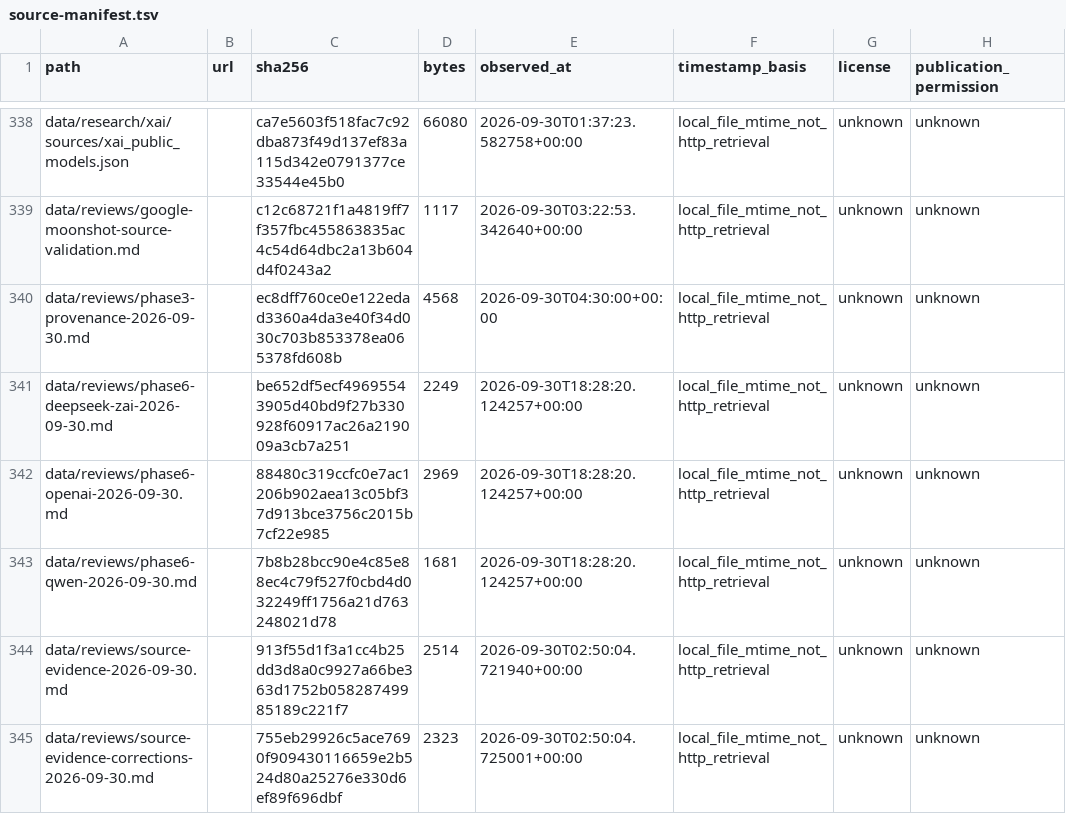
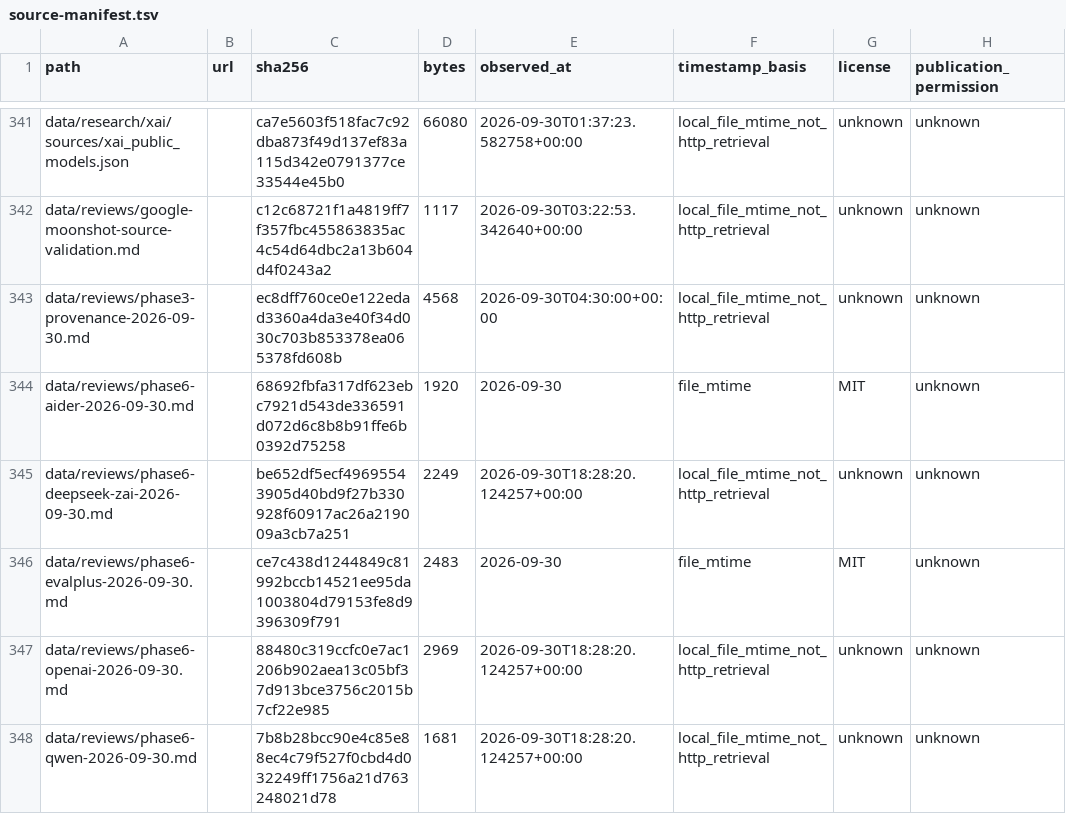
Before and after one commit to guygrigsby/agent-select, a TSV file: data/source-manifest.tsv, drawn as a sheet; only a part is shown, gaps mark what is left out; the shorter side is filled out with more unchanged rows; the diff covers the shown part only; the diff names each change by its address in the sheet, - before the commit and + after, or states it on an @@ line.

```diff
--- a/data/source-manifest.tsv
+++ b/data/source-manifest.tsv
+row 344: data/reviews/phase6-aider-2026-09-30.md |  | 68692fbfa317df623ebc7921d543de336591d072d6c8b8b91ffe6b0392d75258 | 1920 | 2026-09-30 | file_mtime | MIT | unknown
+row 346: data/reviews/phase6-evalplus-2026-09-30.md |  | ce7c438d1244849c81992bccb14521ee95da1003804d79153fe8d9396309f791 | 2483 | 2026-09-30 | file_mtime | MIT | unknown
```
Also changed, not shown: 4 added rows elsewhere in this file, data/research-inputs/capture-inventory.tsv, 15 other files.
